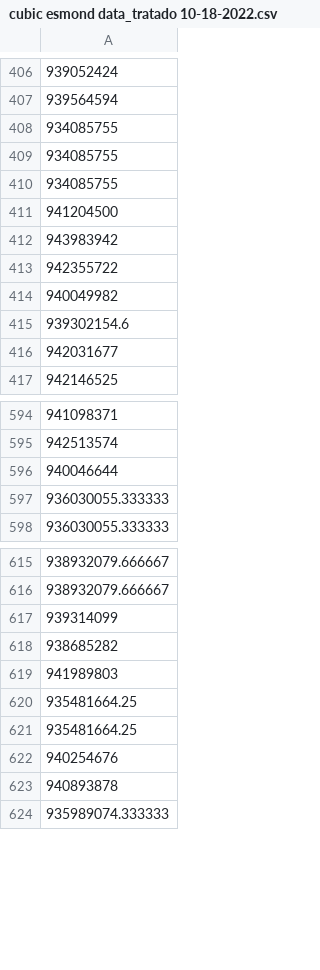
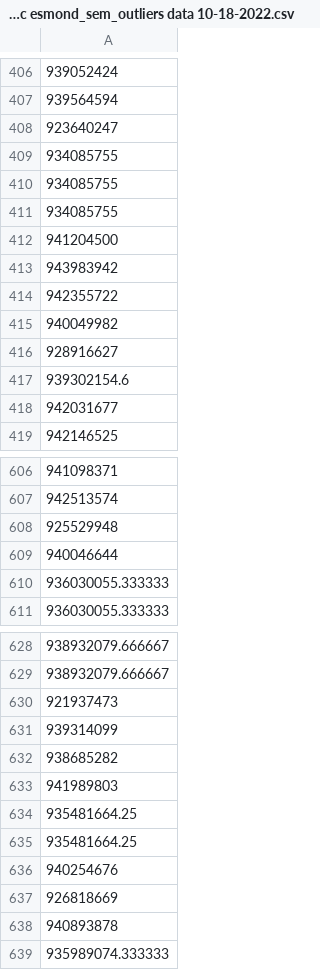
Before and after one commit to LarcesUece/UECE-RNP-PMon2022, a CSV file: tratados/cubic esmond_sem_outliers data 10-18-2022.csv (was tratados/cubic esmond data_tratado 10-18-2022.csv), drawn as a sheet; only a part is shown, gaps mark what is left out; the diff covers the shown part only; the diff names each change by its address in the sheet, - before the commit and + after, or states it on an @@ line.

Commit message:
datsets sem outliers

```diff
--- a/tratados/cubic esmond data_tratado 10-18-2022.csv
+++ b/tratados/cubic esmond_sem_outliers data 10-18-2022.csv
+row 408: 923640247
+row 416: 928916627
+row 608: 925529948
+row 630: 921937473
+row 637: 926818669
```
Also changed, not shown: 18 added rows elsewhere in this file, 3 other files.
